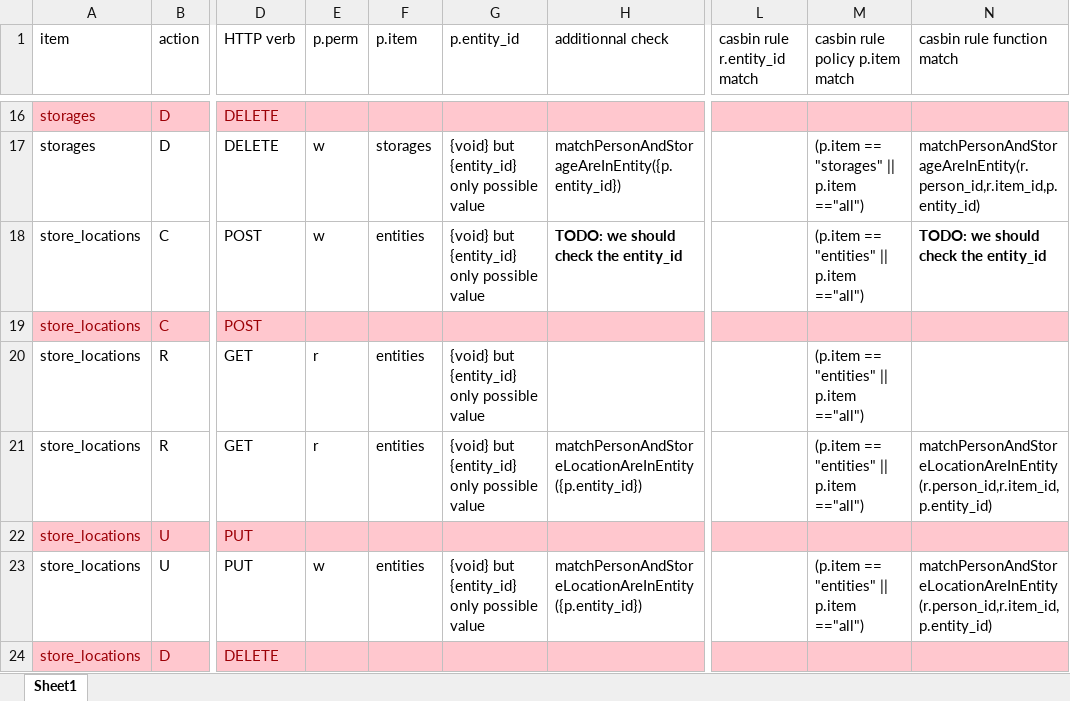
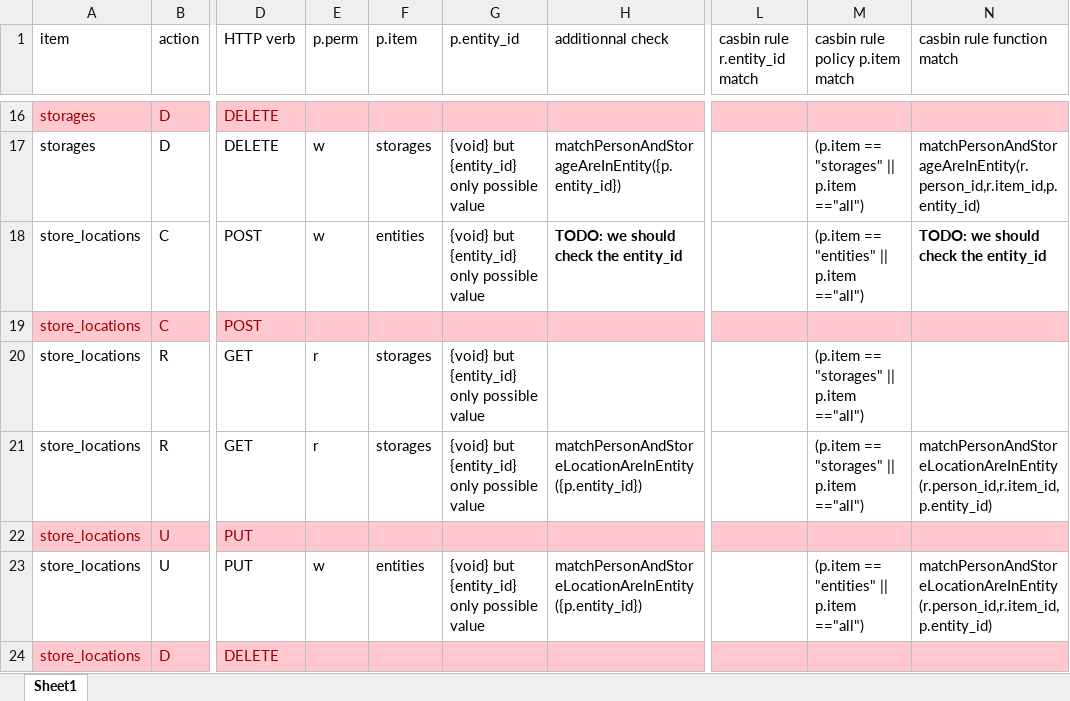
Before and after one commit to tbellembois/chimitheque_utils, an Excel workbook: src/casbin.xlsx, sheet Sheet1, drawn as a sheet; only a part is shown, gaps mark what is left out; values as stored, in another font and other column widths than the file's, no borders; the diff names each change by its address in the sheet, - before the commit and + after, or states it on an @@ line.

```diff
--- a/src/casbin.xlsx (sheet Sheet1)
+++ b/src/casbin.xlsx (sheet Sheet1)
-F20:F21 (p.item): entities
+F20:F21 (p.item): storages
-M20:M21 (casbin rule policy p.item match): (p.item == "entities" || p.item =="all")
+M20:M21 (casbin rule policy p.item match): (p.item == "storages" || p.item =="all")
```
Also changed, not shown: 1 other file.
